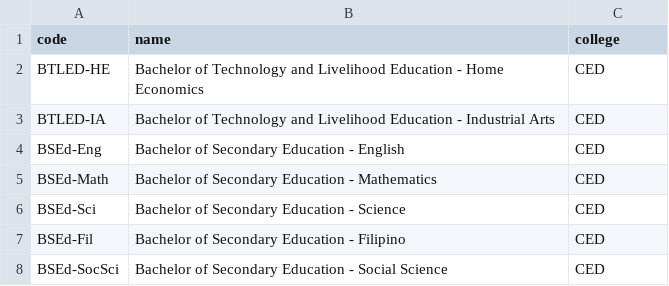
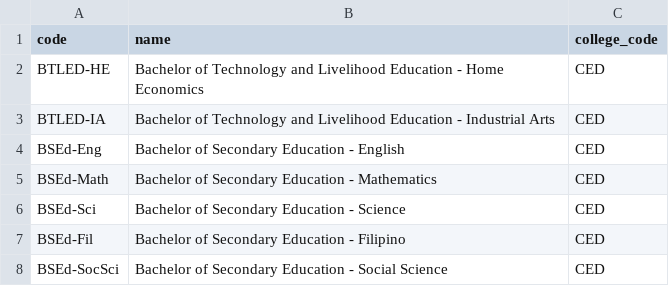
Before and after one commit to Michael-Andre-Novela/Simple-Student-Information, a CSV file: data/programs.csv, drawn as a sheet; only a part is shown.

```diff
--- a/data/programs.csv
+++ b/data/programs.csv
@@ -1,2 +1,2 @@
-code,name,college
+code,name,college_code
 BTLED-HE,Bachelor of Technology and Livelihood Education - Home Economics,CED
```
Also changed, not shown: data/students.csv, 5 other files.
